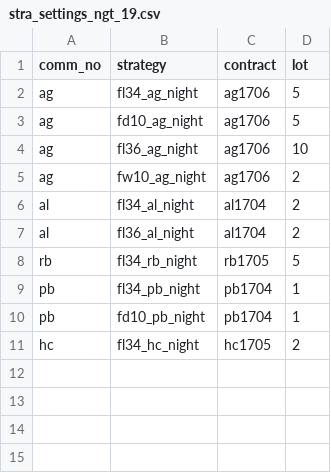
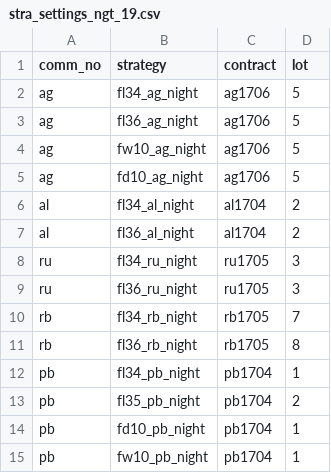
Before and after one commit to 19199883/MyDoc, a CSV file: ExplorerFund/operation/strategy_update/shfe/night/19/stra_settings_ngt_19.csv, drawn as a sheet.

Commit message:
update so files and strategy settings for shfe for Explorer

```diff
--- a/ExplorerFund/operation/strategy_update/shfe/night/19/stra_settings_ngt_19.csv
+++ b/ExplorerFund/operation/strategy_update/shfe/night/19/stra_settings_ngt_19.csv
@@ -2,10 +2,14 @@ comm_no,strategy,contract,lot
 ag,fl34_ag_night,ag1706,5
+ag,fl36_ag_night,ag1706,5
+ag,fw10_ag_night,ag1706,5
 ag,fd10_ag_night,ag1706,5
-ag,fl36_ag_night,ag1706,10
-ag,fw10_ag_night,ag1706,2
 al,fl34_al_night,al1704,2
 al,fl36_al_night,al1704,2
-rb,fl34_rb_night,rb1705,5
+ru,fl34_ru_night,ru1705,3
+ru,fl36_ru_night,ru1705,3
+rb,fl34_rb_night,rb1705,7
+rb,fl36_rb_night,rb1705,8
 pb,fl34_pb_night,pb1704,1
+pb,fl35_pb_night,pb1704,2
 pb,fd10_pb_night,pb1704,1
-hc,fl34_hc_night,hc1705,2
+pb,fw10_pb_night,pb1704,1
```
Also changed, not shown: ExplorerFund/operation/strategy_update/shfe/day/19/stra_settings_day_19.csv, ExplorerFund/operation/strategy_update/shfe/day/63/stra_settings_day_63.csv, 42 other files.
